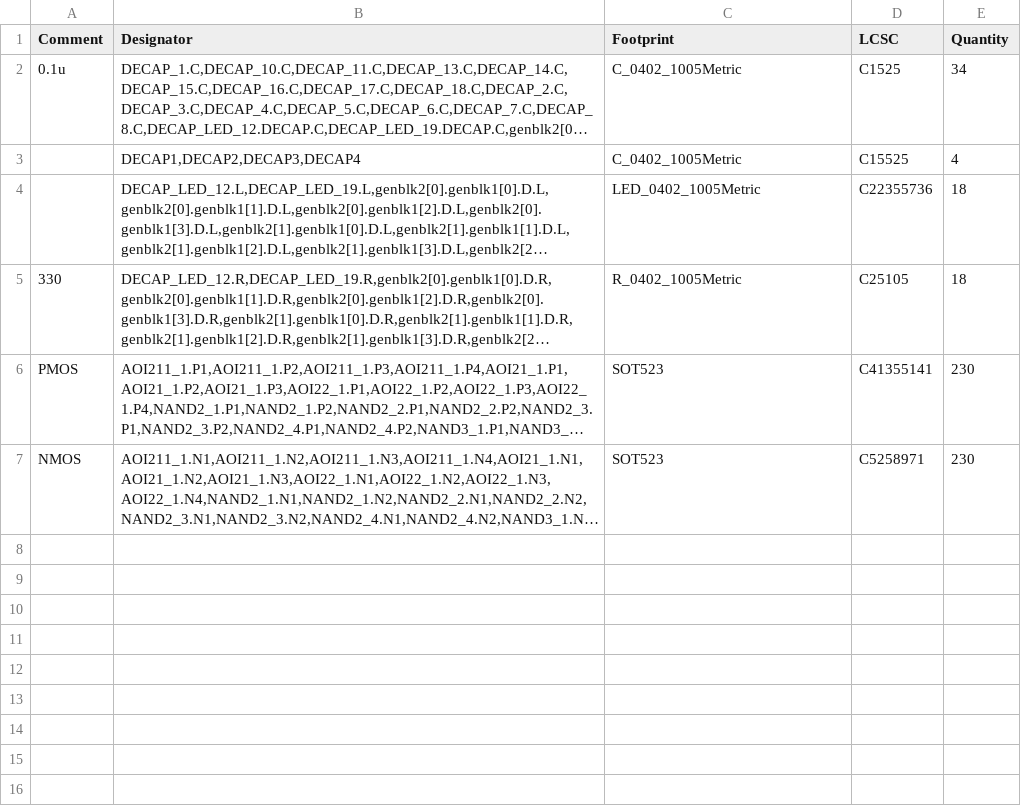
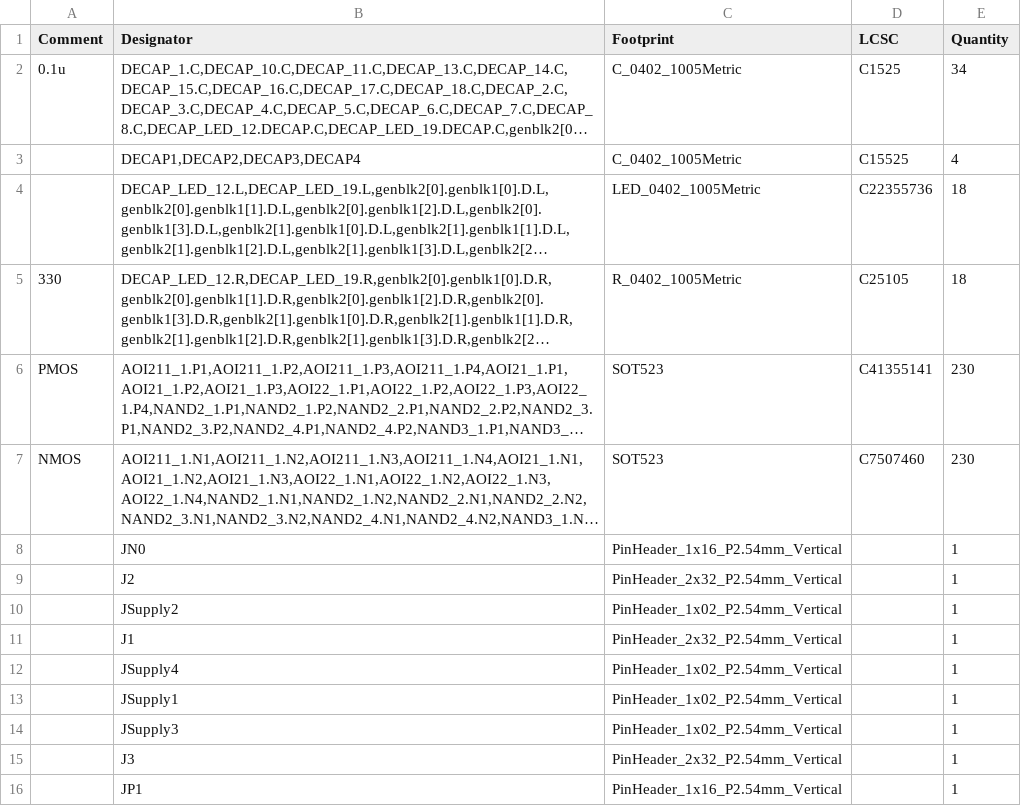
Before and after one commit to alpha-137-036/RV523, a CSV file: boards/Cells-TestBoard/jlcpcb/production_files/BOM-RV523_CellTestBoard.final.csv, drawn as a sheet; long unchanged cells end in …; the diff names each change by its address in the sheet, - before the commit and + after, or states it on an @@ line.

```diff
--- a/boards/Cells-TestBoard/jlcpcb/production_files/BOM-RV523_CellTestBoard.final.csv
+++ b/boards/Cells-TestBoard/jlcpcb/production_files/BOM-RV523_CellTestBoard.final.csv
-D7 (LCSC): C5258971
+D7 (LCSC): C7507460
+row 8:  | JN0 | PinHeader_1x16_P2.54mm_Vertical |  | 1
+row 9:  | J2 | PinHeader_2x32_P2.54mm_Vertical |  | 1
+row 10:  | JSupply2 | PinHeader_1x02_P2.54mm_Vertical |  | 1
+row 11:  | J1 | PinHeader_2x32_P2.54mm_Vertical |  | 1
+row 12:  | JSupply4 | PinHeader_1x02_P2.54mm_Vertical |  | 1
+row 13:  | JSupply1 | PinHeader_1x02_P2.54mm_Vertical |  | 1
+row 14:  | JSupply3 | PinHeader_1x02_P2.54mm_Vertical |  | 1
+row 15:  | J3 | PinHeader_2x32_P2.54mm_Vertical |  | 1
+row 16:  | JP1 | PinHeader_1x16_P2.54mm_Vertical |  | 1
```
Also changed, not shown: boards/Cells-TestBoard/jlcpcb/production_files/CPL-RV523_CellTestBoard.final.csv, 21 other files.
